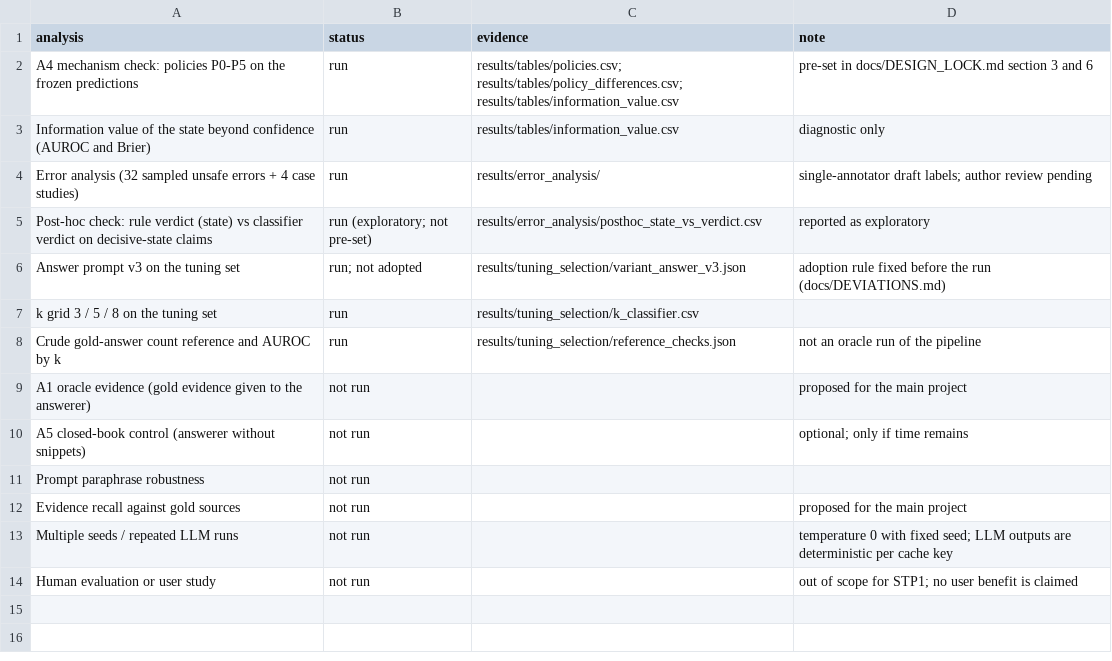
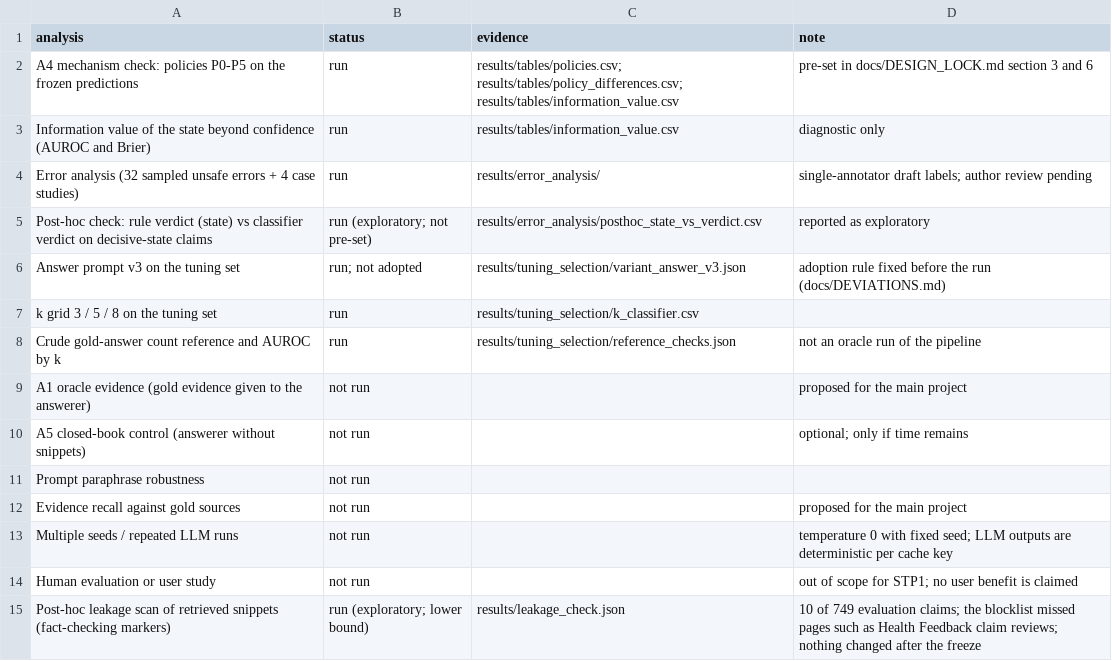
Before and after one commit to tahamehdidev/beyond-the-verdict, a CSV file: results/ablations_status.csv, drawn as a sheet.

Commit message:
docs(report): finalize report, add compiled PDF and leakage scan
Corrects wording found in a claim-by-claim review, adds a post-hoc leakage scan (src/leakage_check.py, results/leakage_check.json), a conditional conclusion and two ethics points, trims the text to the page target, and adds the compiled report PDF. Refreshes the README, plan, deviations log and number audit.

```diff
--- a/results/ablations_status.csv
+++ b/results/ablations_status.csv
@@ -14 +14,2 @@ Multiple seeds / repeated LLM runs,not run,,temperature 0 with fixed seed; LLM o
 Human evaluation or user study,not run,,out of scope for STP1; no user benefit is claimed
+Post-hoc leakage scan of retrieved snippets (fact-checking markers),run (exploratory; lower bound),results/leakage_check.json,10 of 749 evaluation claims; the blocklist missed pages such as Health Feedback claim reviews; nothing changed after the freeze
```
Also changed, not shown: 11 other files.
